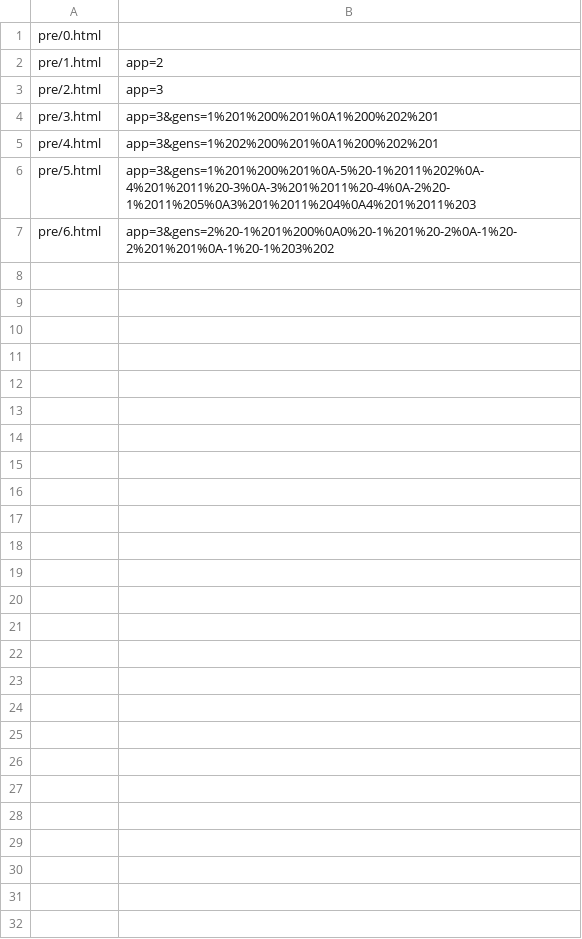
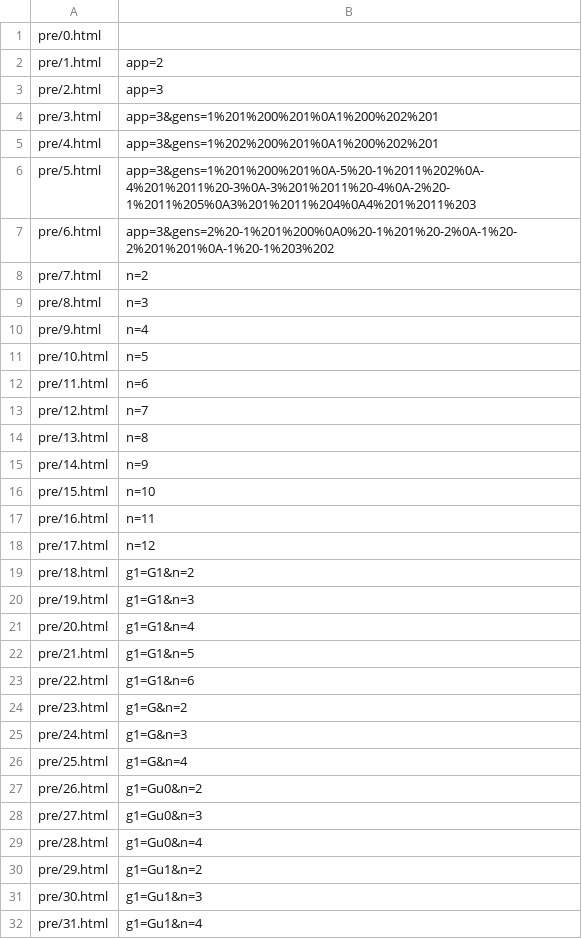
Before and after one commit to rjacuna/FunDom, a TSV file: pre/list.tsv, drawn as a sheet.

```diff
--- a/pre/list.tsv
+++ b/pre/list.tsv
@@ -7 +7,26 @@ pre/5.html	app=3&gens=1%201%200%201%0A-5%20-1%2011%202%0A-4%201%2011%20-3%0A-3%2
 pre/6.html	app=3&gens=2%20-1%201%200%0A0%20-1%201%20-2%0A-1%20-2%201%201%0A-1%20-1%203%202
+pre/7.html	n=2
+pre/8.html	n=3
+pre/9.html	n=4
+pre/10.html	n=5
+pre/11.html	n=6
+pre/12.html	n=7
+pre/13.html	n=8
+pre/14.html	n=9
+pre/15.html	n=10
+pre/16.html	n=11
+pre/17.html	n=12
+pre/18.html	g1=G1&n=2
+pre/19.html	g1=G1&n=3
+pre/20.html	g1=G1&n=4
+pre/21.html	g1=G1&n=5
+pre/22.html	g1=G1&n=6
+pre/23.html	g1=G&n=2
+pre/24.html	g1=G&n=3
+pre/25.html	g1=G&n=4
+pre/26.html	g1=Gu0&n=2
+pre/27.html	g1=Gu0&n=3
+pre/28.html	g1=Gu0&n=4
+pre/29.html	g1=Gu1&n=2
+pre/30.html	g1=Gu1&n=3
+pre/31.html	g1=Gu1&n=4
```
Also changed, not shown: 29 other files.
